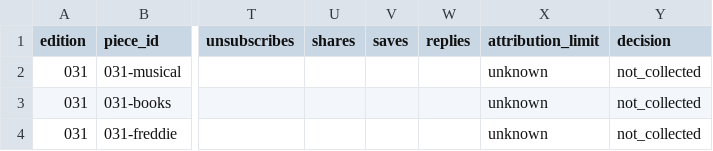
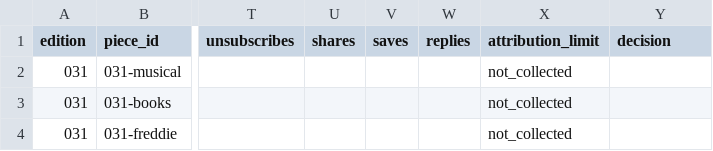
Before and after one commit to eusouakell/cereja-editorial-engine, a CSV file: growth/experiment-log-template.csv, drawn as a sheet; only a part is shown, gaps mark what is left out; the diff names each change by its address in the sheet, - before the commit and + after, or states it on an @@ line.

Commit message:
fix: align experiment log columns

```diff
--- a/growth/experiment-log-template.csv
+++ b/growth/experiment-log-template.csv
-X2:X4 (attribution_limit): unknown
+X2:X4 (attribution_limit): not_collected
-Y2:Y4 (decision): not_collected
+Y2:Y4 (decision): (empty)
```
